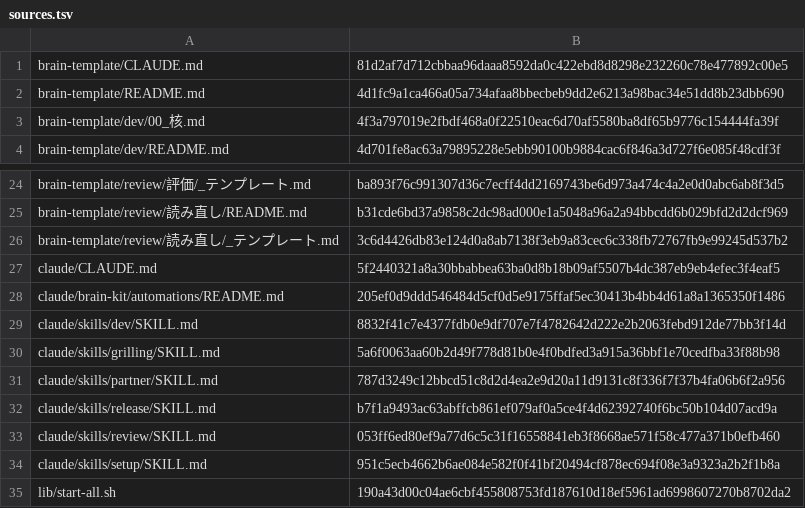
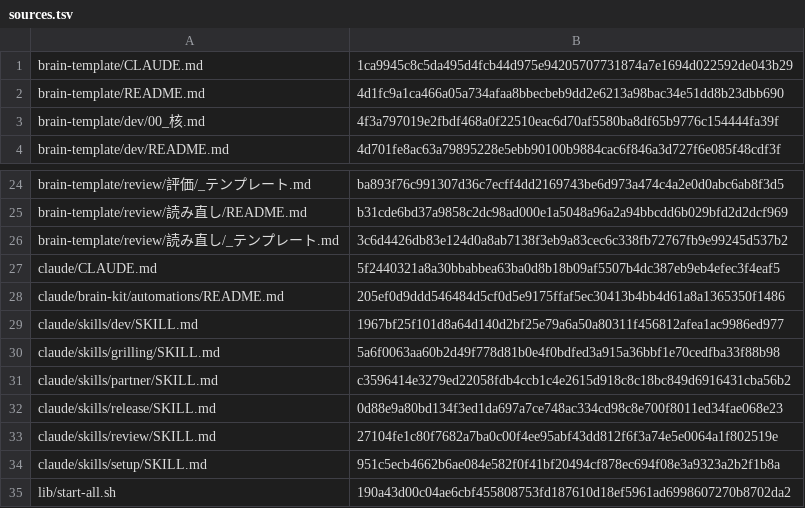
Before and after one commit to chocochocopipip/brain-kit, a TSV file: i18n/en/sources.tsv, drawn as a sheet; only a part is shown, gaps mark what is left out.

```diff
--- a/i18n/en/sources.tsv
+++ b/i18n/en/sources.tsv
@@ -1,2 +1,2 @@
-brain-template/CLAUDE.md	81d2af7d712cbbaa96daaa8592da0c422ebd8d8298e232260c78e477892c00e5
+brain-template/CLAUDE.md	1ca9945c8c5da495d4fcb44d975e94205707731874a7e1694d022592de043b29
 brain-template/README.md	4d1fc9a1ca466a05a734afaa8bbecbeb9dd2e6213a98bac34e51dd8b23dbb690
@@ -28,7 +28,7 @@ claude/CLAUDE.md	5f2440321a8a30bbabbea63ba0d8b18b09af5507b4dc387eb9eb4efec3f4eaf
 claude/brain-kit/automations/README.md	205ef0d9ddd546484d5cf0d5e9175ffaf5ec30413b4bb4d61a8a1365350f1486
-claude/skills/dev/SKILL.md	8832f41c7e4377fdb0e9df707e7f4782642d222e2b2063febd912de77bb3f14d
+claude/skills/dev/SKILL.md	1967bf25f101d8a64d140d2bf25e79a6a50a80311f456812afea1ac9986ed977
 claude/skills/grilling/SKILL.md	5a6f0063aa60b2d49f778d81b0e4f0bdfed3a915a36bbf1e70cedfba33f88b98
-claude/skills/partner/SKILL.md	787d3249c12bbcd51c8d2d4ea2e9d20a11d9131c8f336f7f37b4fa06b6f2a956
-claude/skills/release/SKILL.md	b7f1a9493ac63abffcb861ef079af0a5ce4f4d62392740f6bc50b104d07acd9a
-claude/skills/review/SKILL.md	053ff6ed80ef9a77d6c5c31f16558841eb3f8668ae571f58c477a371b0efb460
+claude/skills/partner/SKILL.md	c3596414e3279ed22058fdb4ccb1c4e2615d918c8c18bc849d6916431cba56b2
+claude/skills/release/SKILL.md	0d88e9a80bd134f3ed1da697a7ce748ac334cd98c8e700f8011ed34fae068e23
+claude/skills/review/SKILL.md	27104fe1c80f7682a7ba0c00f4ee95abf43dd812f6f3a74e5e0064a1f802519e
 claude/skills/setup/SKILL.md	951c5ecb4662b6ae084e582f0f41bf20494cf878ec694f08e3a9323a2b2f1b8a
```
Also changed, not shown: 9 other files.
